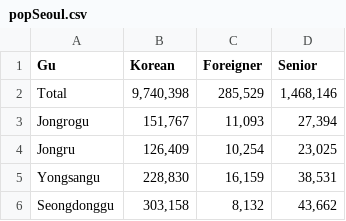
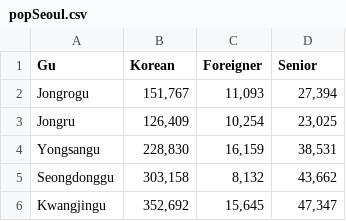
Before and after one commit to skytreesea/do-it-python, a CSV file: 04/popSeoul.csv, drawn as a sheet; only a part is shown; the shorter side is filled out with more unchanged rows; the diff names each change by its address in the sheet, - before the commit and + after, or states it on an @@ line.

```diff
--- a/04/popSeoul.csv
+++ b/04/popSeoul.csv
-row 2: Total | 9,740,398 | 285,529 | 1,468,146
```
Also changed, not shown: 1 other file.
